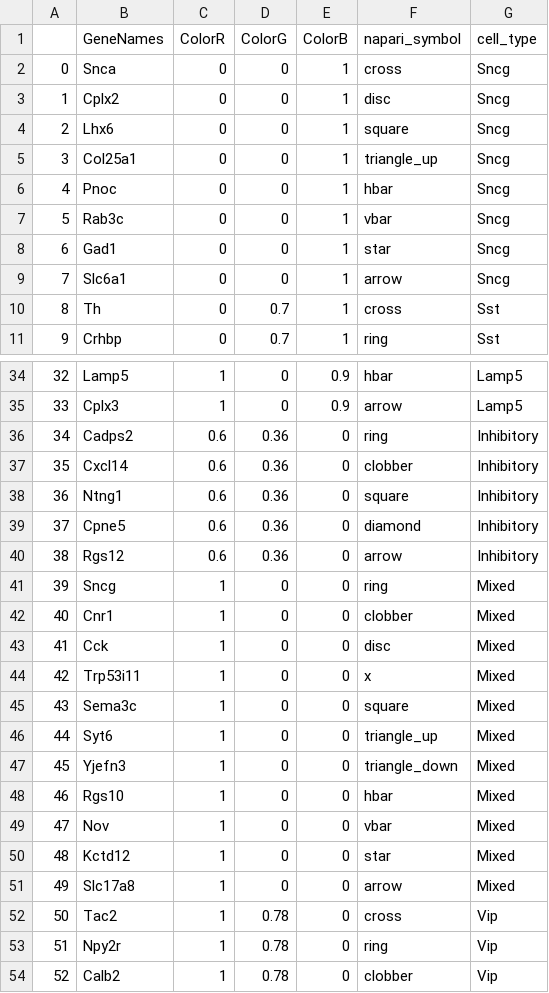
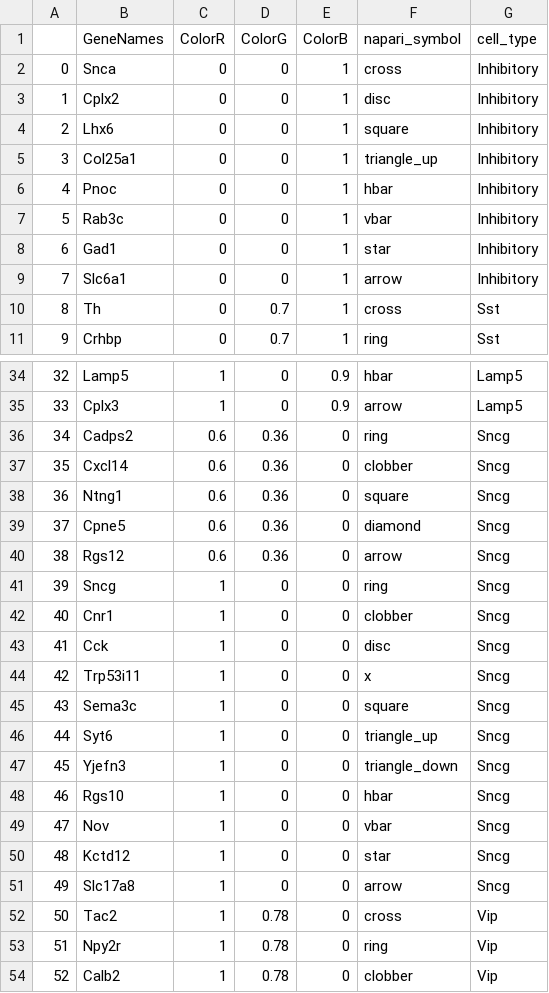
Before and after one commit to paulshuker/coppafisher, a CSV file: coppafisher/plot/results_viewer/gene_colour.csv, drawn as a sheet; only a part is shown, gaps mark what is left out; the diff covers the shown part only.

```diff
--- a/coppafisher/plot/results_viewer/gene_colour.csv
+++ b/coppafisher/plot/results_viewer/gene_colour.csv
@@ -1,10 +1,10 @@
 ,GeneNames,ColorR,ColorG,ColorB,napari_symbol,cell_type
-0,Snca,0,0,1,cross,Sncg
-1,Cplx2,0,0,1,disc,Sncg
-2,Lhx6,0,0,1,square,Sncg
-3,Col25a1,0,0,1,triangle_up,Sncg
-4,Pnoc,0,0,1,hbar,Sncg
-5,Rab3c,0,0,1,vbar,Sncg
-6,Gad1,0,0,1,star,Sncg
-7,Slc6a1,0,0,1,arrow,Sncg
+0,Snca,0,0,1,cross,Inhibitory
+1,Cplx2,0,0,1,disc,Inhibitory
+2,Lhx6,0,0,1,square,Inhibitory
+3,Col25a1,0,0,1,triangle_up,Inhibitory
+4,Pnoc,0,0,1,hbar,Inhibitory
+5,Rab3c,0,0,1,vbar,Inhibitory
+6,Gad1,0,0,1,star,Inhibitory
+7,Slc6a1,0,0,1,arrow,Inhibitory
 8,Th,0,0.7,1,cross,Sst
@@ -35,18 +35,18 @@
 33,Cplx3,1,0,0.9,arrow,Lamp5
-34,Cadps2,0.6,0.36,0,ring,Inhibitory
-35,Cxcl14,0.6,0.36,0,clobber,Inhibitory
-36,Ntng1,0.6,0.36,0,square,Inhibitory
-37,Cpne5,0.6,0.36,0,diamond,Inhibitory
-38,Rgs12,0.6,0.36,0,arrow,Inhibitory
-39,Sncg,1,0,0,ring,Mixed
-40,Cnr1,1,0,0,clobber,Mixed
-41,Cck,1,0,0,disc,Mixed
-42,Trp53i11,1,0,0,x,Mixed
-43,Sema3c,1,0,0,square,Mixed
-44,Syt6,1,0,0,triangle_up,Mixed
-45,Yjefn3,1,0,0,triangle_down,Mixed
-46,Rgs10,1,0,0,hbar,Mixed
-47,Nov,1,0,0,vbar,Mixed
-48,Kctd12,1,0,0,star,Mixed
-49,Slc17a8,1,0,0,arrow,Mixed
+34,Cadps2,0.6,0.36,0,ring,Sncg
+35,Cxcl14,0.6,0.36,0,clobber,Sncg
+36,Ntng1,0.6,0.36,0,square,Sncg
+37,Cpne5,0.6,0.36,0,diamond,Sncg
+38,Rgs12,0.6,0.36,0,arrow,Sncg
+39,Sncg,1,0,0,ring,Sncg
+40,Cnr1,1,0,0,clobber,Sncg
+41,Cck,1,0,0,disc,Sncg
+42,Trp53i11,1,0,0,x,Sncg
+43,Sema3c,1,0,0,square,Sncg
+44,Syt6,1,0,0,triangle_up,Sncg
+45,Yjefn3,1,0,0,triangle_down,Sncg
+46,Rgs10,1,0,0,hbar,Sncg
+47,Nov,1,0,0,vbar,Sncg
+48,Kctd12,1,0,0,star,Sncg
+49,Slc17a8,1,0,0,arrow,Sncg
 50,Tac2,1,0.78,0,cross,Vip
```
Also changed, not shown: 61 edited cells elsewhere in this file, 2 other files.
